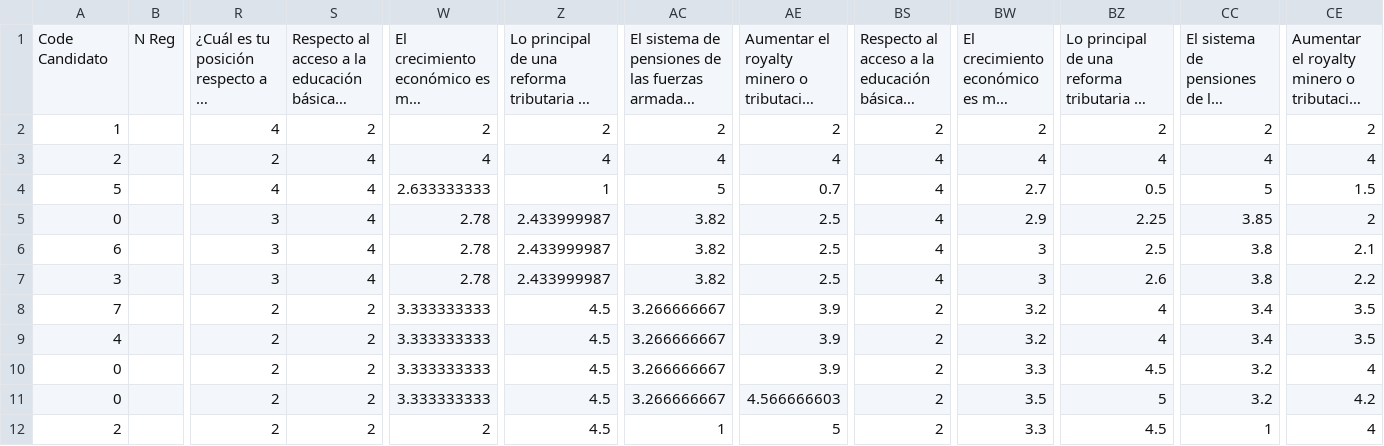
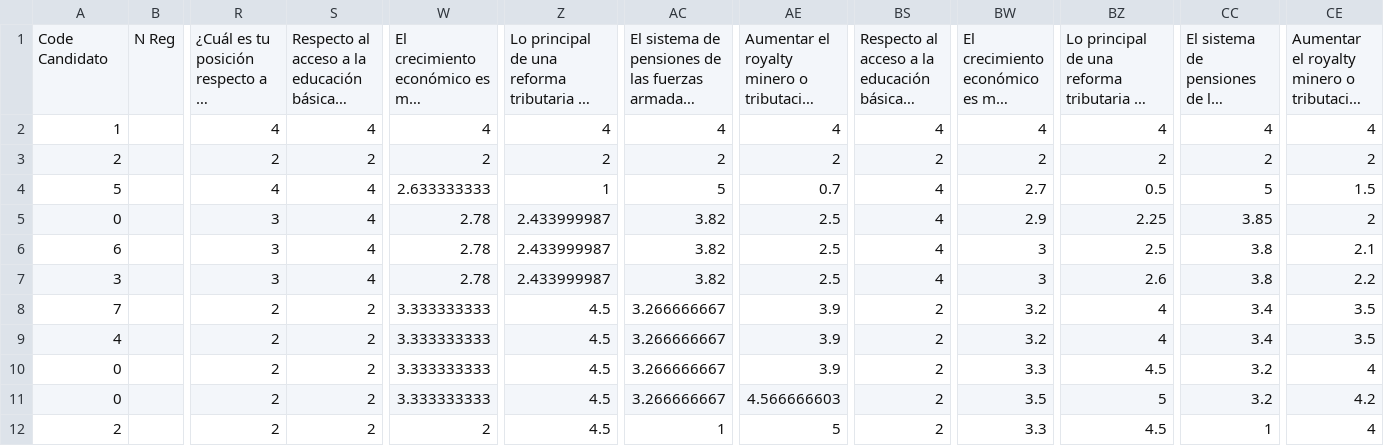
Before and after one commit to setinfospa/brujula-constituyente, a CSV file: src/database/Candidatos.csv, drawn as a sheet; only a part is shown, gaps mark what is left out; long unchanged cells end in …; the diff names each change by its address in the sheet, - before the commit and + after, or states it on an @@ line.

```diff
--- a/src/database/Candidatos.csv
+++ b/src/database/Candidatos.csv
-S2: 2
+S2: 4
-W2: 2
+W2: 4
-Z2: 2
+Z2: 4
-AC2: 2
+AC2: 4
-AE2: 2
+AE2: 4
-BS2: 2
+BS2: 4
-BW2: 2
+BW2: 4
-BZ2: 2
+BZ2: 4
-CC2: 2
+CC2: 4
-CE2: 2
+CE2: 4
-S3: 4
+S3: 2
-W3: 4
+W3: 2
-Z3: 4
+Z3: 2
-AC3: 4
+AC3: 2
-AE3: 4
+AE3: 2
-BS3: 4
+BS3: 2
-BW3: 4
+BW3: 2
-BZ3: 4
+BZ3: 2
-CC3: 4
+CC3: 2
-CE3: 4
+CE3: 2
```
Also changed, not shown: src/public/csv/preguntas.csv, 2 other files.
